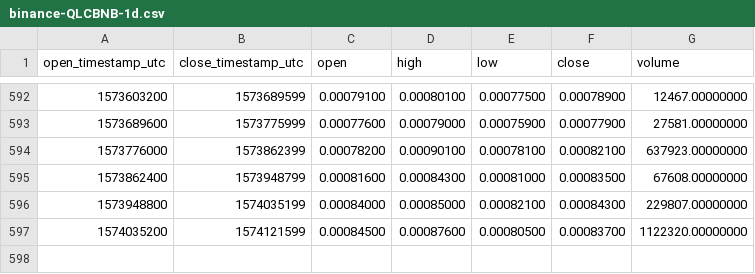
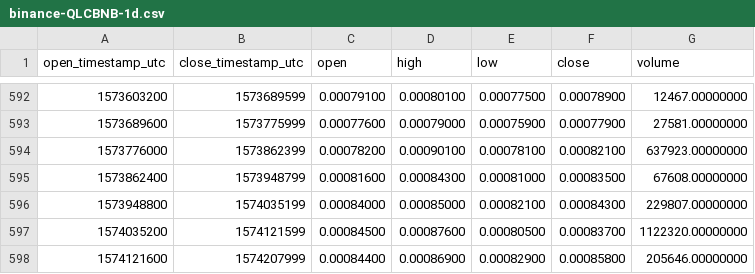
Before and after one commit to cryptobigbro/binance-QLCBNB, a CSV file: binance-QLCBNB-1d.csv, drawn as a sheet; only a part is shown, gaps mark what is left out; the diff names each change by its address in the sheet, - before the commit and + after, or states it on an @@ line.

Commit message:
Update OHLCV data.

```diff
--- a/binance-QLCBNB-1d.csv
+++ b/binance-QLCBNB-1d.csv
+row 598: 1574121600 | 1574207999 | 0.00084400 | 0.00086900 | 0.00082900 | 0.00085800 | 205646.00000000
```
Also changed, not shown: 1 other file.
